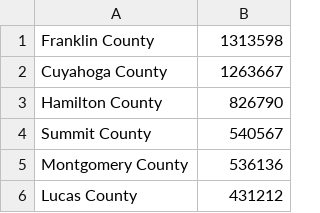
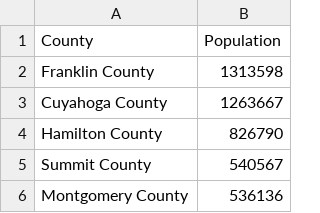
Before and after one commit to adbX/ise-533-hw1, a CSV file: data/oh_county_pop_2021.csv, drawn as a sheet; only a part is shown; the shorter side is filled out with more unchanged rows; the diff names each change by its address in the sheet, - before the commit and + after, or states it on an @@ line.

Commit message:
merge county and populations

```diff
--- a/data/oh_county_pop_2021.csv
+++ b/data/oh_county_pop_2021.csv
+row 1: County | Population
```
Also changed, not shown: data/oh_county_list.csv, 1 other file.
